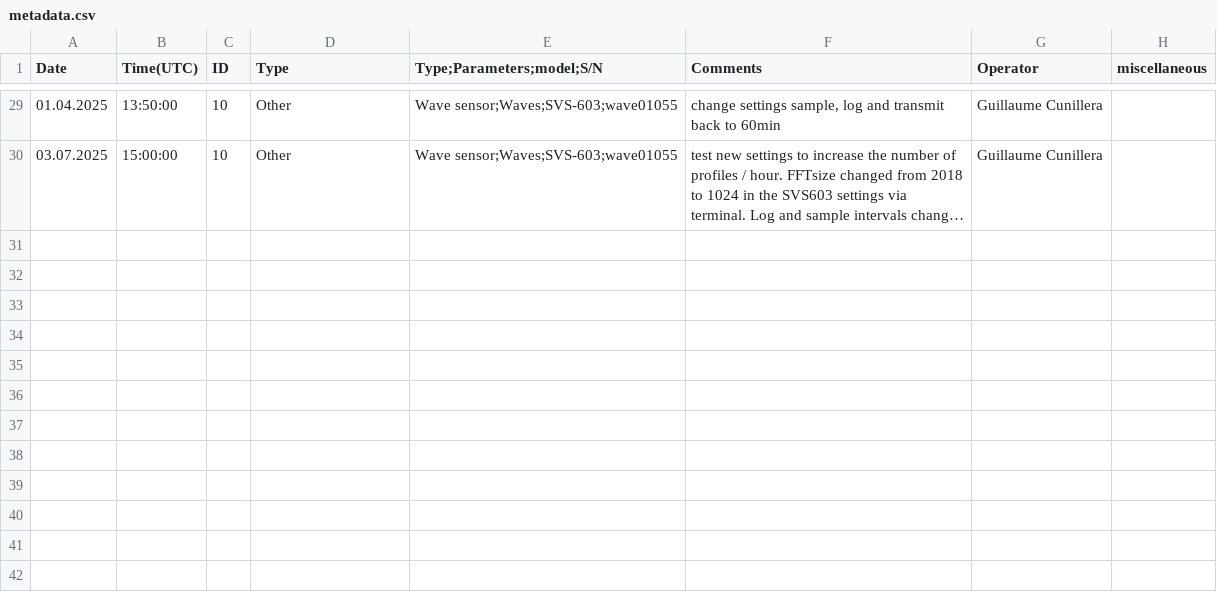
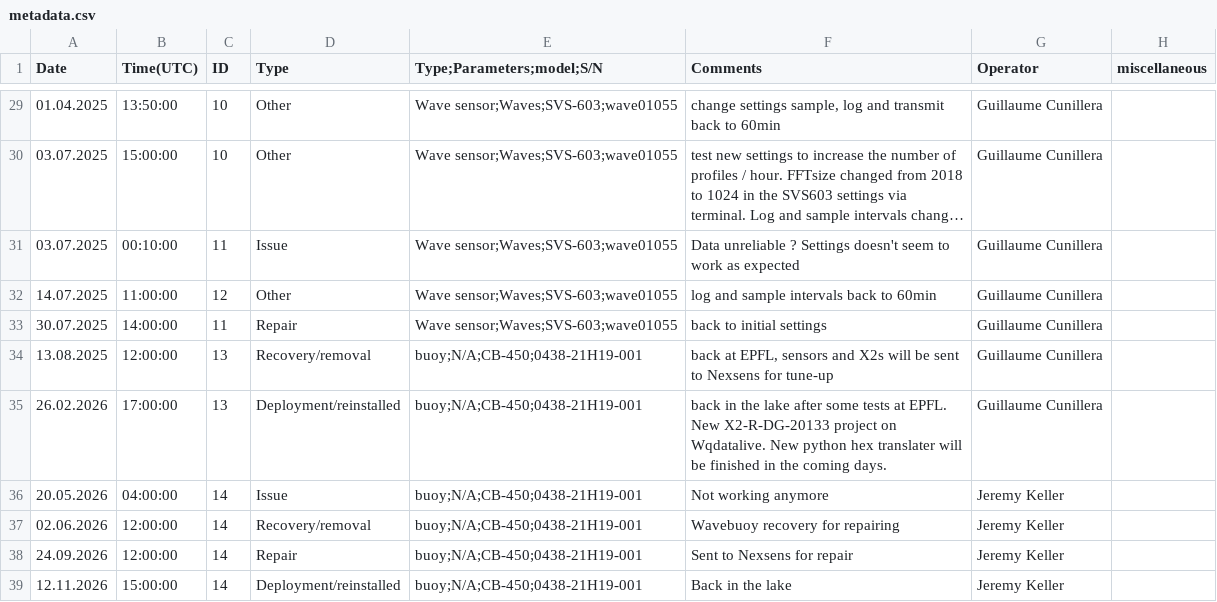
Before and after one commit to LeXPLORE-Platform/wave-buoy, a CSV file: notes/metadata.csv, drawn as a sheet; only a part is shown, gaps mark what is left out; long unchanged cells end in …; the diff names each change by its address in the sheet, - before the commit and + after, or states it on an @@ line.

Commit message:
Update metadata.csv

```diff
--- a/notes/metadata.csv
+++ b/notes/metadata.csv
+row 31: 03.07.2025 | 00:10:00 | 11 | Issue | Wave sensor;Waves;SVS-603;wave01055 | Data unreliable ? Settings doesn't seem to work as expected | Guillaume Cunillera
+row 32: 14.07.2025 | 11:00:00 | 12 | Other | Wave sensor;Waves;SVS-603;wave01055 | log and sample intervals back to 60min | Guillaume Cunillera
+row 33: 30.07.2025 | 14:00:00 | 11 | Repair | Wave sensor;Waves;SVS-603;wave01055 | back to initial settings | Guillaume Cunillera
+row 34: 13.08.2025 | 12:00:00 | 13 | Recovery/removal | buoy;N/A;CB-450;0438-21H19-001 | back at EPFL, sensors and X2s will be sent to Nexsens for tune-up | Guillaume Cunillera
+row 35: 26.02.2026 | 17:00:00 | 13 | Deployment/reinstalled | buoy;N/A;CB-450;0438-21H19-001 | back in the lake after some tests at EPFL. New X2-R-DG-20133 project on Wqdatalive. New python hex translater will be finished in the coming days. | Guillaume Cunillera
+row 36: 20.05.2026 | 04:00:00 | 14 | Issue | buoy;N/A;CB-450;0438-21H19-001 | Not working anymore | Jeremy Keller
+row 37: 02.06.2026 | 12:00:00 | 14 | Recovery/removal | buoy;N/A;CB-450;0438-21H19-001 | Wavebuoy recovery for repairing | Jeremy Keller
+row 38: 24.09.2026 | 12:00:00 | 14 | Repair | buoy;N/A;CB-450;0438-21H19-001 | Sent to Nexsens for repair | Jeremy Keller
+row 39: 12.11.2026 | 15:00:00 | 14 | Deployment/reinstalled | buoy;N/A;CB-450;0438-21H19-001 | Back in the lake | Jeremy Keller
```
